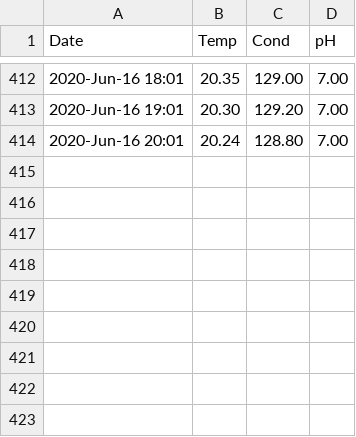
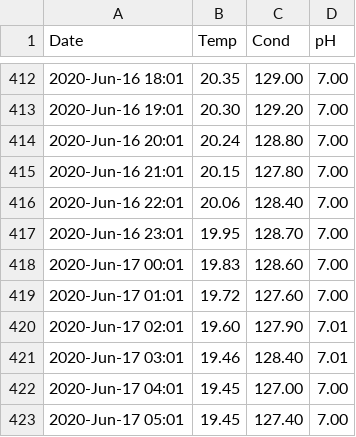
Before and after one commit to edmond0167/aquarium_seed, a CSV file: aquarium.csv, drawn as a sheet; only a part is shown, gaps mark what is left out; the diff names each change by its address in the sheet, - before the commit and + after, or states it on an @@ line.

```diff
--- a/aquarium.csv
+++ b/aquarium.csv
+row 415: 2020-Jun-16 21:01 | 20.15 | 127.80 | 7.00
+row 416: 2020-Jun-16 22:01 | 20.06 | 128.40 | 7.00
+row 417: 2020-Jun-16 23:01 | 19.95 | 128.70 | 7.00
+row 418: 2020-Jun-17 00:01 | 19.83 | 128.60 | 7.00
+row 419: 2020-Jun-17 01:01 | 19.72 | 127.60 | 7.00
+row 420: 2020-Jun-17 02:01 | 19.60 | 127.90 | 7.01
+row 421: 2020-Jun-17 03:01 | 19.46 | 128.40 | 7.01
+row 422: 2020-Jun-17 04:01 | 19.45 | 127.00 | 7.00
+row 423: 2020-Jun-17 05:01 | 19.45 | 127.40 | 7.00
```
Also changed, not shown: 4 other files.
